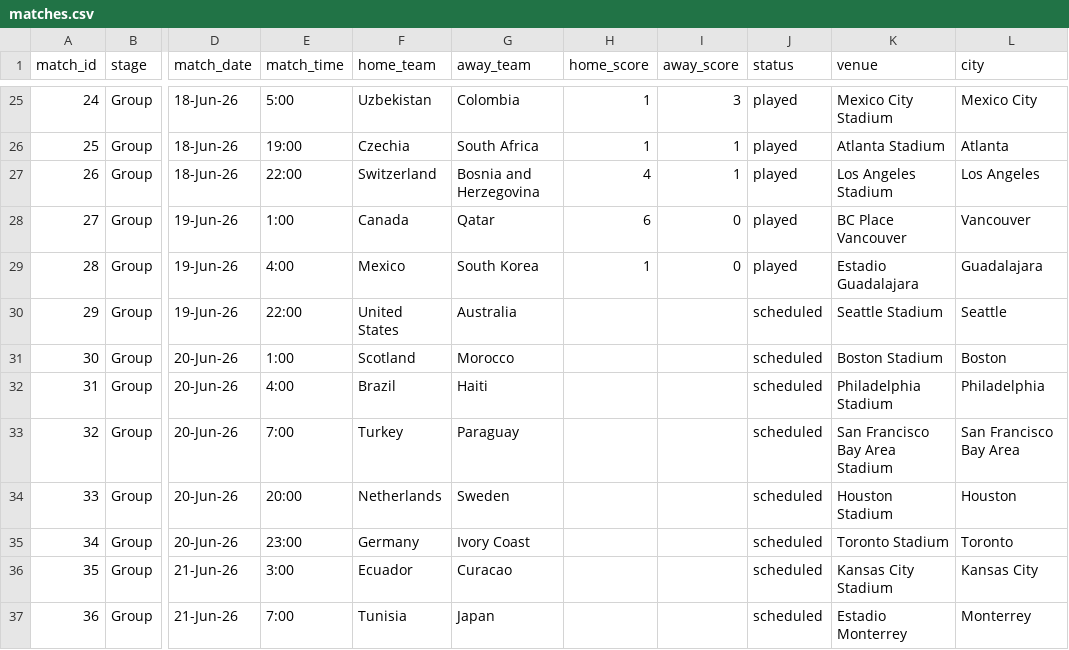
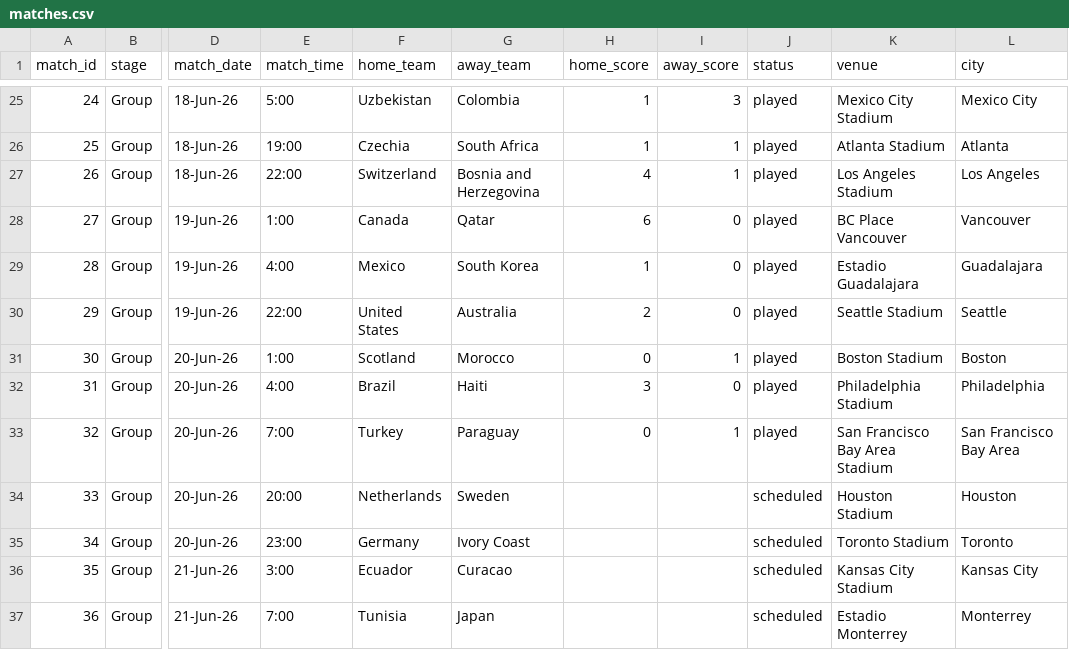
Before and after one commit to bilgihazirlik15-maker/bilgihazirlik15-maker-world-cup-dashboard, a CSV file: matches.csv, drawn as a sheet; only a part is shown, gaps mark what is left out; the diff names each change by its address in the sheet, - before the commit and + after, or states it on an @@ line.

Commit message:
Maç sonuçlarını güncelle (20.06.2026 10:42:46)

```diff
--- a/matches.csv
+++ b/matches.csv
-H30 (home_score): (empty)
+H30 (home_score): 2
-I30 (away_score): (empty)
+I30 (away_score): 0
-J30:J33 (status): scheduled
+J30:J33 (status): played
-H31 (home_score): (empty)
+H31 (home_score): 0
-I31 (away_score): (empty)
+I31 (away_score): 1
-H32 (home_score): (empty)
+H32 (home_score): 3
-I32 (away_score): (empty)
+I32 (away_score): 0
-H33 (home_score): (empty)
+H33 (home_score): 0
-I33 (away_score): (empty)
+I33 (away_score): 1
```
